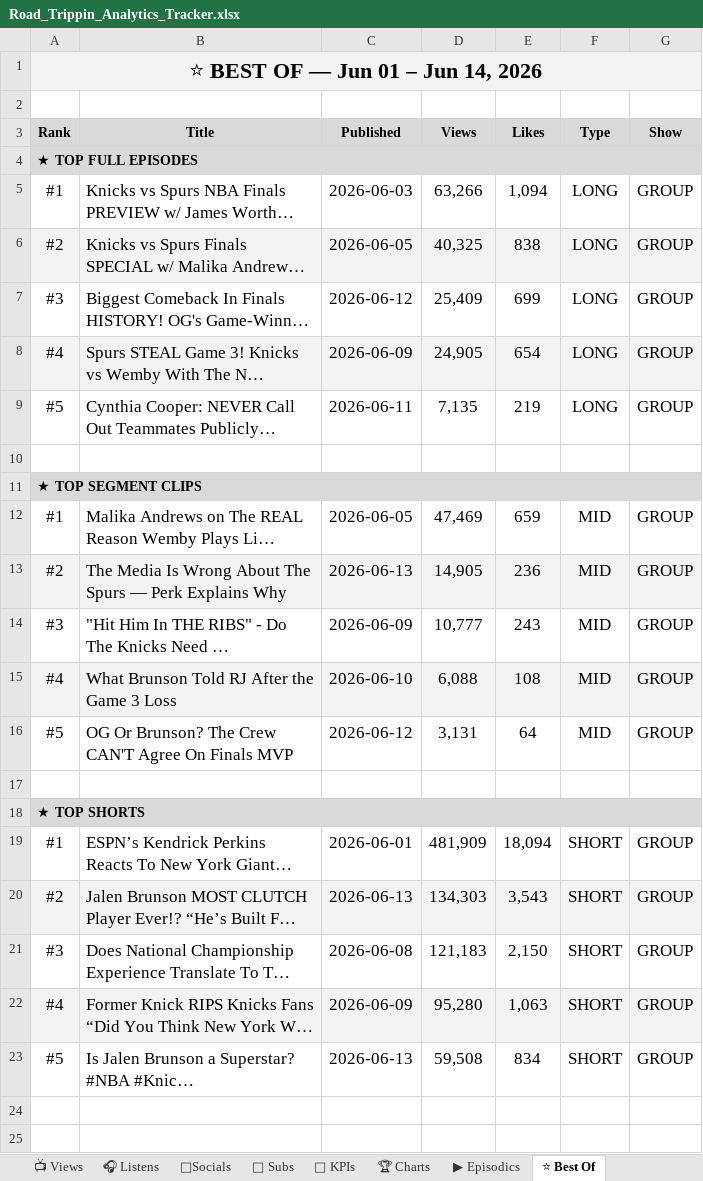
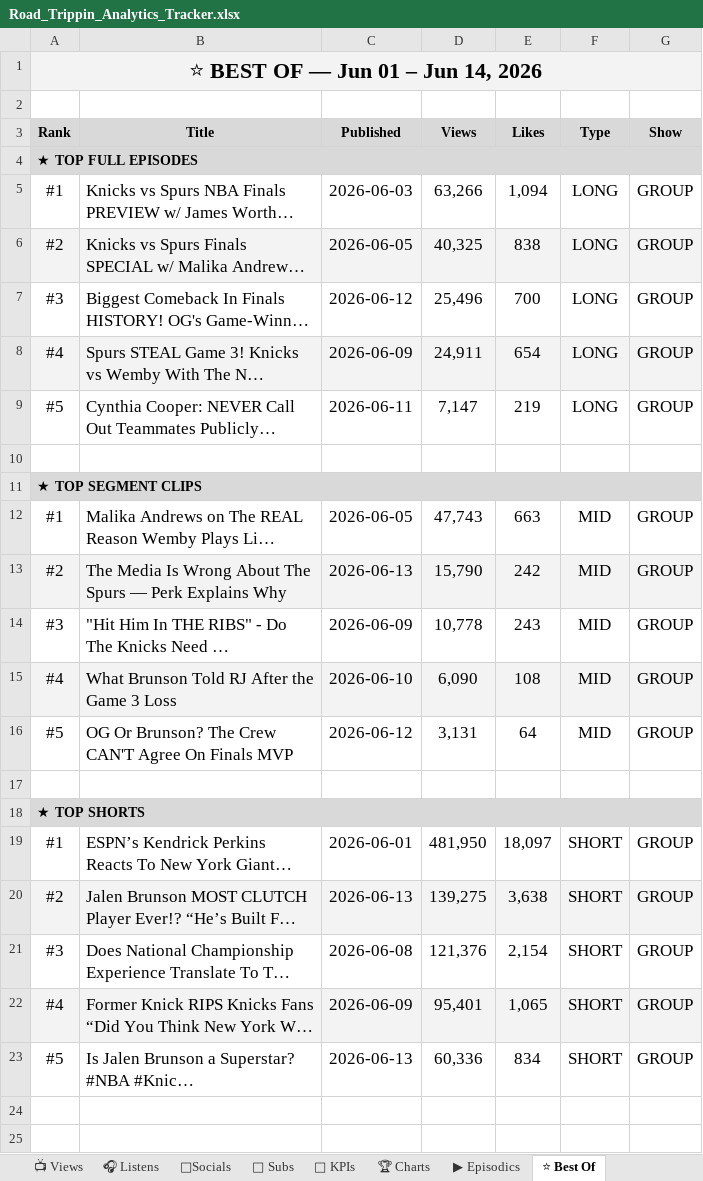
Before and after one commit to raindelaymedia/roadtrippin, an Excel workbook: master/shows/road_trippin/data/Road_Trippin_Analytics_Tracker.xlsx, sheet ⭐ Best Of, drawn as a sheet; only a part is shown; long unchanged cells end in …; values as stored, in another font and other column widths than the file's, no borders; the diff names each change by its address in the sheet, - before the commit and + after, or states it on an @@ line.

```diff
--- a/master/shows/road_trippin/data/Road_Trippin_Analytics_Tracker.xlsx (sheet ⭐ Best Of)
+++ b/master/shows/road_trippin/data/Road_Trippin_Analytics_Tracker.xlsx (sheet ⭐ Best Of)
-D7 (Views): 25,409
+D7 (Views): 25,496
-E7 (Likes): 699
+E7 (Likes): 700
-D8 (Views): 24,905
+D8 (Views): 24,911
-D9 (Views): 7,135
+D9 (Views): 7,147
-D12 (Views): 47,469
+D12 (Views): 47,743
-E12 (Likes): 659
+E12 (Likes): 663
-D13 (Views): 14,905
+D13 (Views): 15,790
-E13 (Likes): 236
+E13 (Likes): 242
-D14 (Views): 10,777
+D14 (Views): 10,778
-D15 (Views): 6,088
+D15 (Views): 6,090
-D19 (Views): 481,909
+D19 (Views): 481,950
-E19 (Likes): 18,094
+E19 (Likes): 18,097
-D20 (Views): 134,303
+D20 (Views): 139,275
-E20 (Likes): 3,543
+E20 (Likes): 3,638
-D21 (Views): 121,183
+D21 (Views): 121,376
-E21 (Likes): 2,150
+E21 (Likes): 2,154
-D22 (Views): 95,280
+D22 (Views): 95,401
-E22 (Likes): 1,063
+E22 (Likes): 1,065
-D23 (Views): 59,508
+D23 (Views): 60,336
```
Also changed, not shown: 2 other files.
